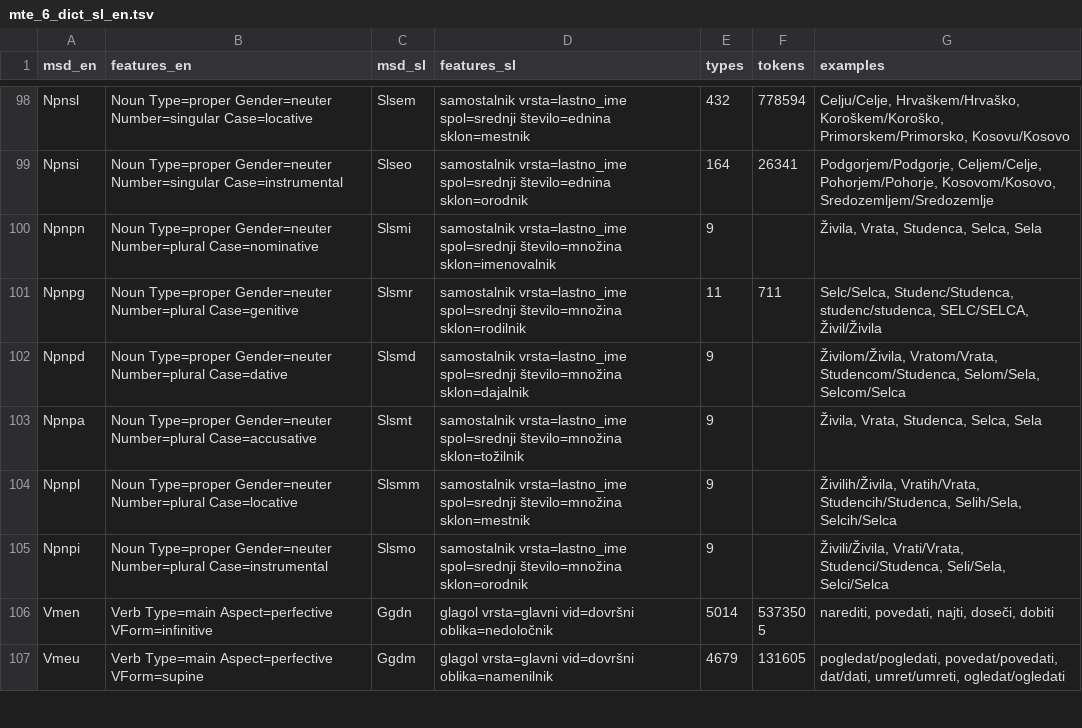
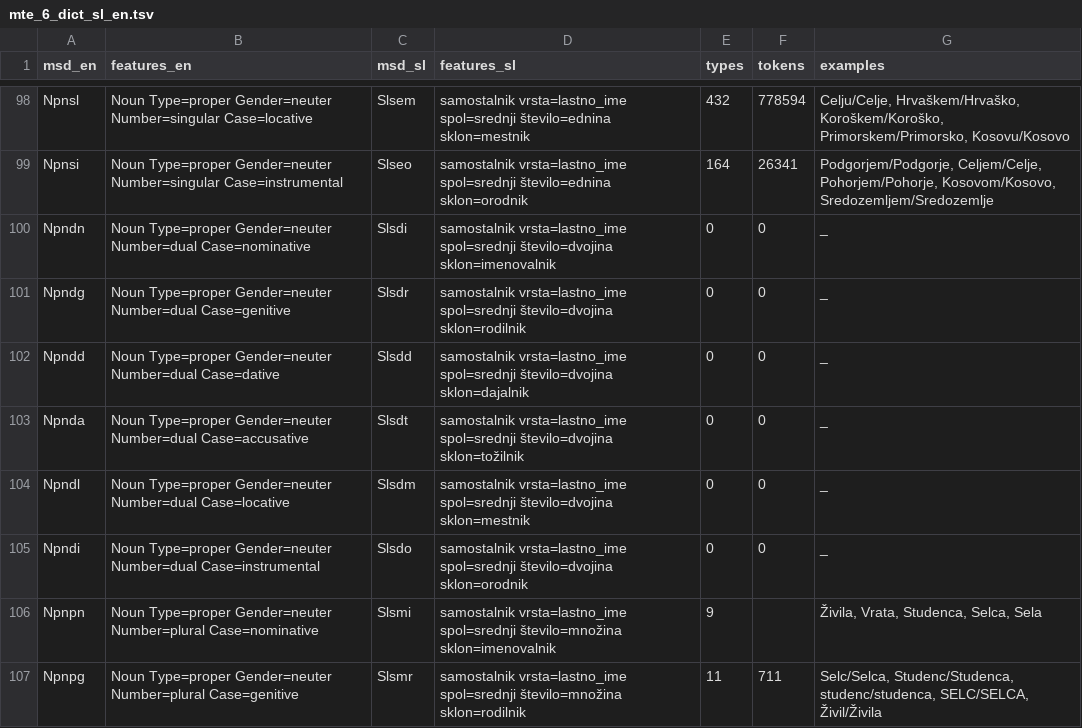
Before and after one commit to RSDO-DS3/Inflector-pregibalnik, a TSV file: clarin-slovene-form-generator/data/mte_6_dict_sl_en.tsv, drawn as a sheet; only a part is shown, gaps mark what is left out; the shorter side is filled out with more unchanged rows; the diff names each change by its address in the sheet, - before the commit and + after, or states it on an @@ line.

Commit message:
Updated missing MSDs in "mte_6_dict_sl_en.tsv"
Added MSDs for neuter+dual (e.g. Slsdi, Slsdr, ...); the MSDs are not (yet) included in the MULTEXT-East v6 specifications (see http://nl.ijs.si/ME/V6/msd/html/msd-sl.html), but are necessary for the correct functioning of the form generator.

```diff
--- a/clarin-slovene-form-generator/data/mte_6_dict_sl_en.tsv
+++ b/clarin-slovene-form-generator/data/mte_6_dict_sl_en.tsv
+row 100: Npndn | Noun Type=proper Gender=neuter Number=dual Case=nominative | Slsdi | samostalnik vrsta=lastno_ime spol=srednji število=dvojina sklon=imenovalnik | 0 | 0 | _
+row 101: Npndg | Noun Type=proper Gender=neuter Number=dual Case=genitive | Slsdr | samostalnik vrsta=lastno_ime spol=srednji število=dvojina sklon=rodilnik | 0 | 0 | _
+row 102: Npndd | Noun Type=proper Gender=neuter Number=dual Case=dative | Slsdd | samostalnik vrsta=lastno_ime spol=srednji število=dvojina sklon=dajalnik | 0 | 0 | _
+row 103: Npnda | Noun Type=proper Gender=neuter Number=dual Case=accusative | Slsdt | samostalnik vrsta=lastno_ime spol=srednji število=dvojina sklon=tožilnik | 0 | 0 | _
+row 104: Npndl | Noun Type=proper Gender=neuter Number=dual Case=locative | Slsdm | samostalnik vrsta=lastno_ime spol=srednji število=dvojina sklon=mestnik | 0 | 0 | _
+row 105: Npndi | Noun Type=proper Gender=neuter Number=dual Case=instrumental | Slsdo | samostalnik vrsta=lastno_ime spol=srednji število=dvojina sklon=orodnik | 0 | 0 | _
```
